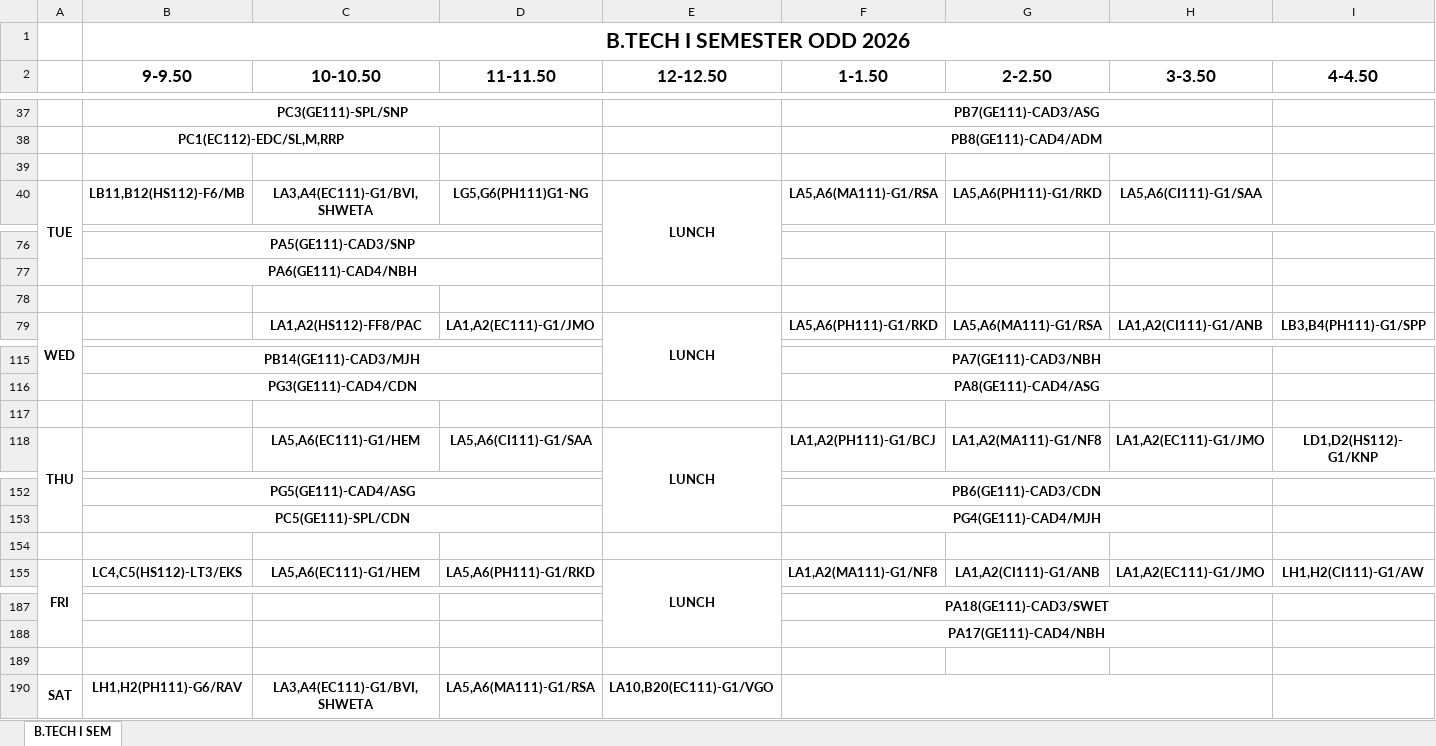
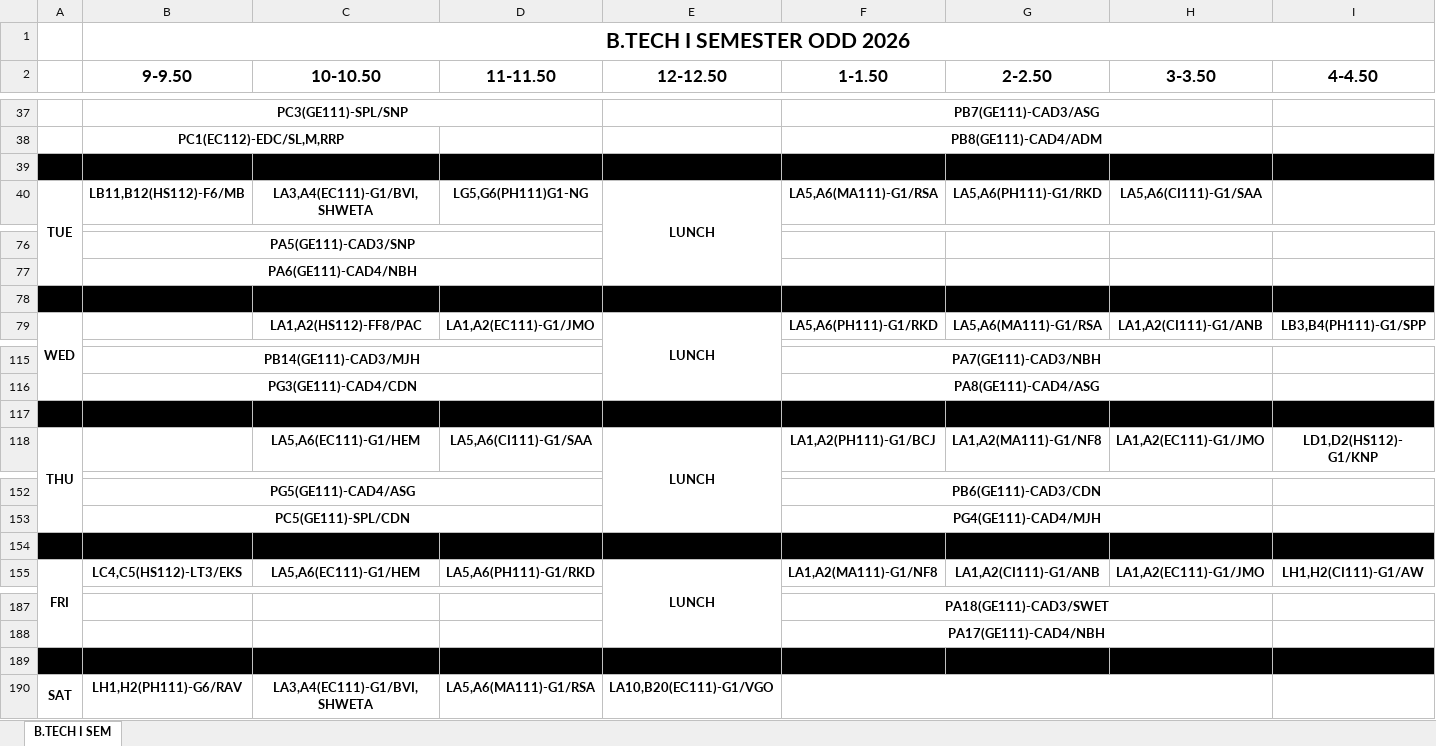
Before and after one commit to mahitmass/TT-planner, an Excel workbook: raw_data/1-62.xlsx, sheet B.TECH I SEM, drawn as a sheet; only a part is shown, gaps mark what is left out; values as stored, in another font and other column widths than the file's, no borders; the diff covers the shown part only; the diff names each change by its address in the sheet, - before the commit and + after, or states it on an @@ line.

```diff
--- a/raw_data/1-62.xlsx (sheet B.TECH I SEM)
+++ b/raw_data/1-62.xlsx (sheet B.TECH I SEM)
-A39:I39 fill: none
+A39:I39 fill: #000000
-A78:I78 fill: none
+A78:I78 fill: #000000
-A117:I117 fill: none
+A117:I117 fill: #000000
-A154:I154 fill: none
+A154:I154 fill: #000000
-A189:I189 fill: none
+A189:I189 fill: #000000
```
Also changed, not shown: 1 edited cell and cell formats elsewhere in this sheet, raw_data/3-62.xlsx.
